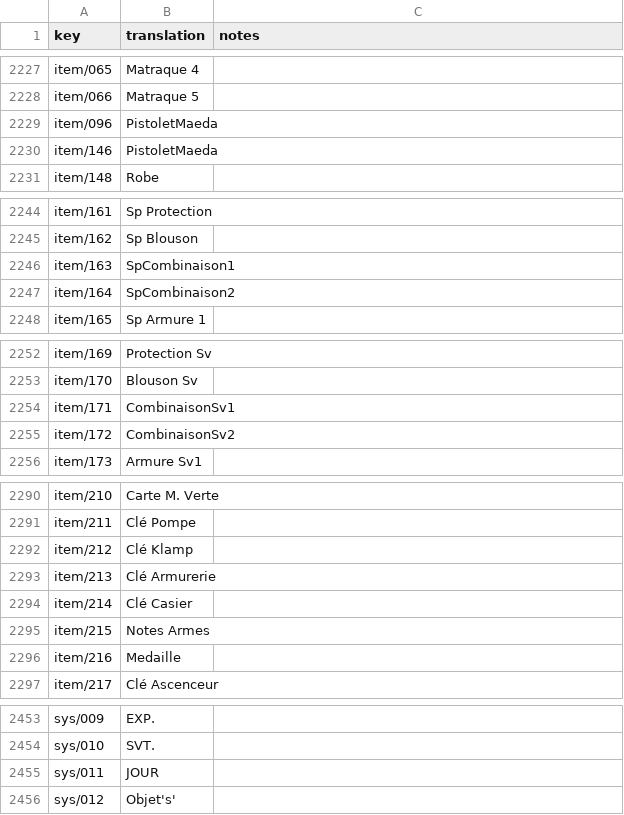
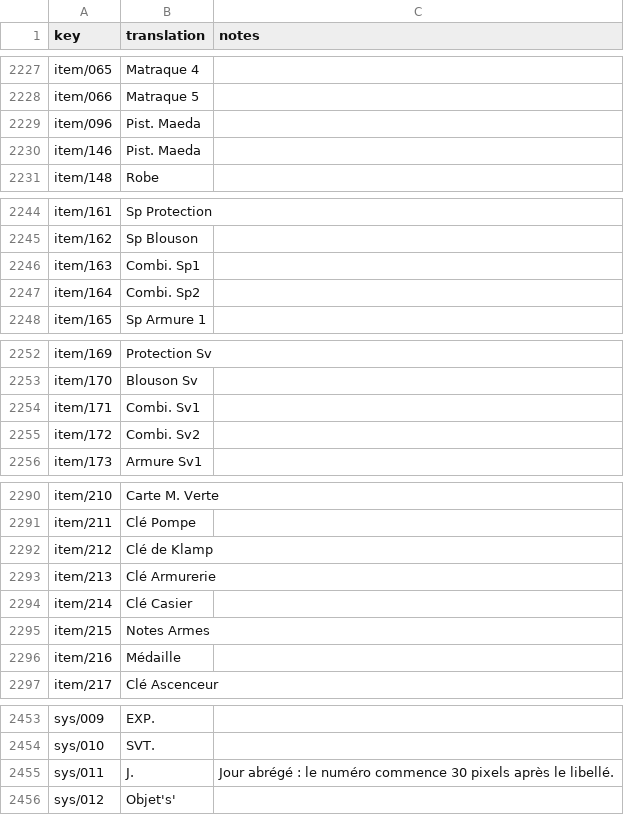
Before and after one commit to khasinski/parasite-eve-pc, a CSV file: localization/translations/fr.csv, drawn as a sheet; only a part is shown, gaps mark what is left out; the diff covers the shown part only.

```diff
--- a/localization/translations/fr.csv
+++ b/localization/translations/fr.csv
@@ -2228,4 +2228,4 @@ item/065,Matraque 4,
 item/066,Matraque 5,
-item/096,PistoletMaeda,
-item/146,PistoletMaeda,
+item/096,Pist. Maeda,
+item/146,Pist. Maeda,
 item/148,Robe,
@@ -2245,4 +2245,4 @@ item/161,Sp Protection,
 item/162,Sp Blouson,
-item/163,SpCombinaison1,
-item/164,SpCombinaison2,
+item/163,Combi. Sp1,
+item/164,Combi. Sp2,
 item/165,Sp Armure 1 ,
@@ -2253,4 +2253,4 @@ item/169,Protection Sv,
 item/170,Blouson Sv,
-item/171,CombinaisonSv1,
-item/172,CombinaisonSv2,
+item/171,Combi. Sv1,
+item/172,Combi. Sv2,
 item/173,Armure Sv1,
@@ -2291,3 +2291,3 @@ item/210,Carte M. Verte,
 item/211,Clé Pompe,
-item/212,Clé Klamp,
+item/212,Clé de Klamp,
 item/213,Clé Armurerie,
@@ -2295,3 +2295,3 @@ item/214,Clé Casier,
 item/215,Notes Armes,
-item/216,Medaille,
+item/216,Médaille,
 item/217,Clé Ascenceur,
@@ -2454,3 +2454,3 @@ sys/009,EXP.,
 sys/010,SVT.,
-sys/011,JOUR,
+sys/011,J.,Jour abrégé : le numéro commence 30 pixels après le libellé.
 sys/012,Objet's',
```
Also changed, not shown: 3 edited cells elsewhere in this file, 1 other file.
